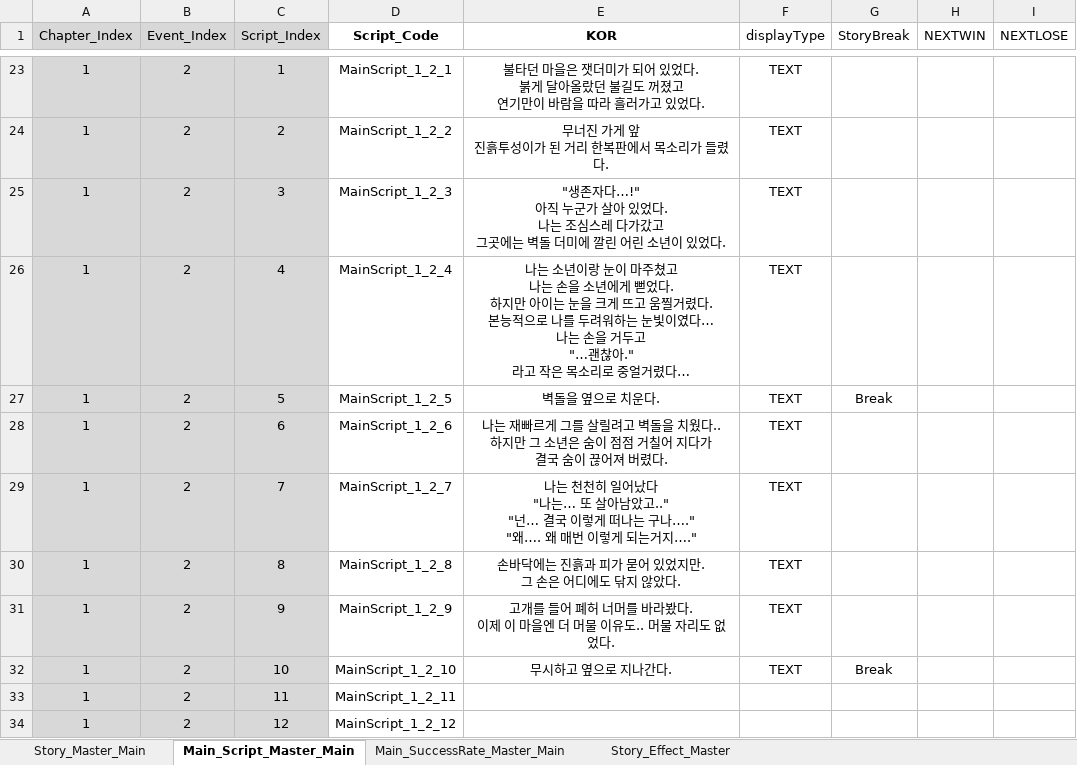
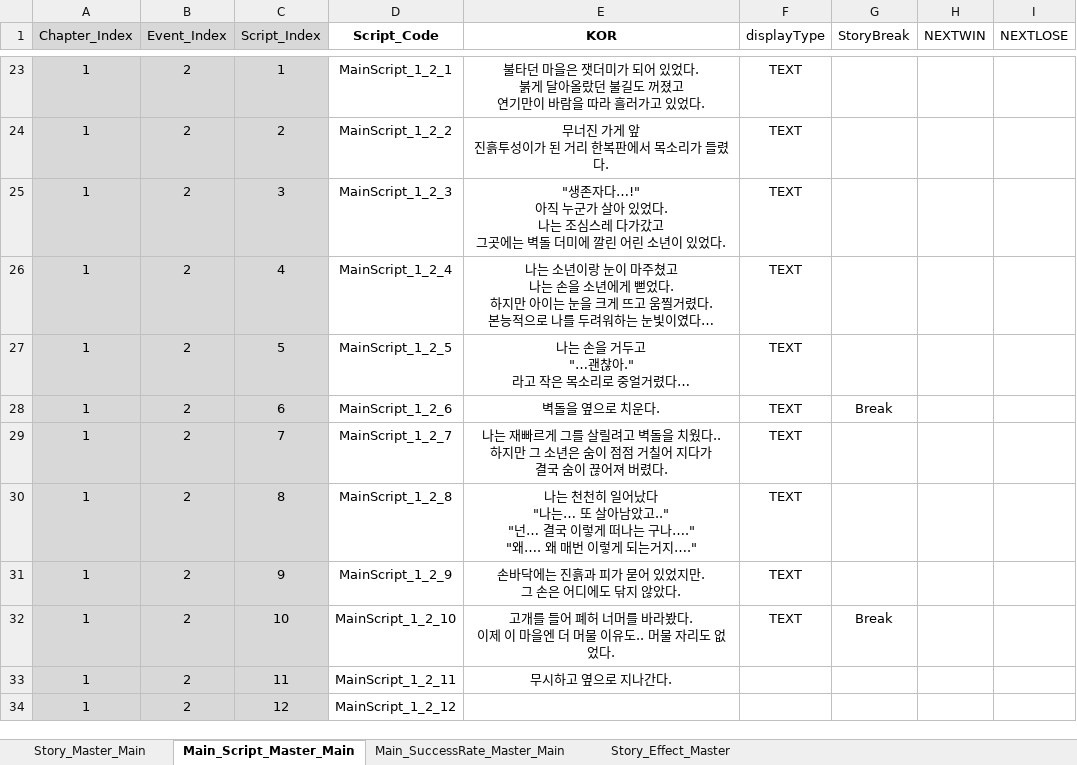
Before and after one commit to SoyCkicken/Adventure, an Excel workbook: JsonFile/Assets/ExcelFiles/TRPG_ScriptData.xlsx, sheet Main_Script_Master_Main, drawn as a sheet; only a part is shown, gaps mark what is left out; values as stored, in another font and other column widths than the file's, no borders; ↵ is a line break in a cell; the diff names each change by its address in the sheet, - before the commit and + after, or states it on an @@ line.

```diff
--- a/JsonFile/Assets/ExcelFiles/TRPG_ScriptData.xlsx (sheet Main_Script_Master_Main)
+++ b/JsonFile/Assets/ExcelFiles/TRPG_ScriptData.xlsx (sheet Main_Script_Master_Main)
-E26 (KOR): …이였다… ↵ 나는 손을 거두고 ↵ "…괜찮아." ↵ 라고 작은 목소리로 중얼거렸다…
+E26 (KOR): …이였다…
-E27 (KOR): 벽돌을 옆으로 치운다.
+E27 (KOR): 나는 손을 거두고 ↵ "…괜찮아." ↵ 라고 작은 목소리로 중얼거렸다…
-G27 (StoryBreak): Break
+G27 (StoryBreak): (empty)
-E28 (KOR): 나는 재빠르게 그를 살릴려고 벽돌을 치웠다.. ↵ 하지만 그 소년은 숨이 점점 거칠어 지다가 ↵ 결국 숨이 끊어져 버렸다.
+E28 (KOR): 벽돌을 옆으로 치운다.
-G28 (StoryBreak): (empty)
+G28 (StoryBreak): Break
-E29 (KOR): 나는 천천히 일어났다 ↵ "나는… 또 살아남았고.." ↵ "넌… 결국 이렇게 떠나는 구나…." ↵ "왜…. 왜 매번 이렇게 되는거지…."
+E29 (KOR): 나는 재빠르게 그를 살릴려고 벽돌을 치웠다.. ↵ 하지만 그 소년은 숨이 점점 거칠어 지다가 ↵ 결국 숨이 끊어져 버렸다.
-E30 (KOR): 손바닥에는 진흙과 피가 묻어 있었지만. ↵ 그 손은 어디에도 닦지 않았다.
+E30 (KOR): 나는 천천히 일어났다 ↵ "나는… 또 살아남았고.." ↵ "넌… 결국 이렇게 떠나는 구나…." ↵ "왜…. 왜 매번 이렇게 되는거지…."
-E31 (KOR): 고개를 들어 폐허 너머를 바라봤다. ↵ 이제 이 마을엔 더 머물 이유도.. 머물 자리도 없었다.
+E31 (KOR): 손바닥에는 진흙과 피가 묻어 있었지만. ↵ 그 손은 어디에도 닦지 않았다.
-E32 (KOR): 무시하고 옆으로 지나간다.
+E32 (KOR): 고개를 들어 폐허 너머를 바라봤다. ↵ 이제 이 마을엔 더 머물 이유도.. 머물 자리도 없었다.
-E33 (KOR): (empty)
+E33 (KOR): 무시하고 옆으로 지나간다.
```
Also changed, not shown: sheet Story_Master_Main, 7 other files.
